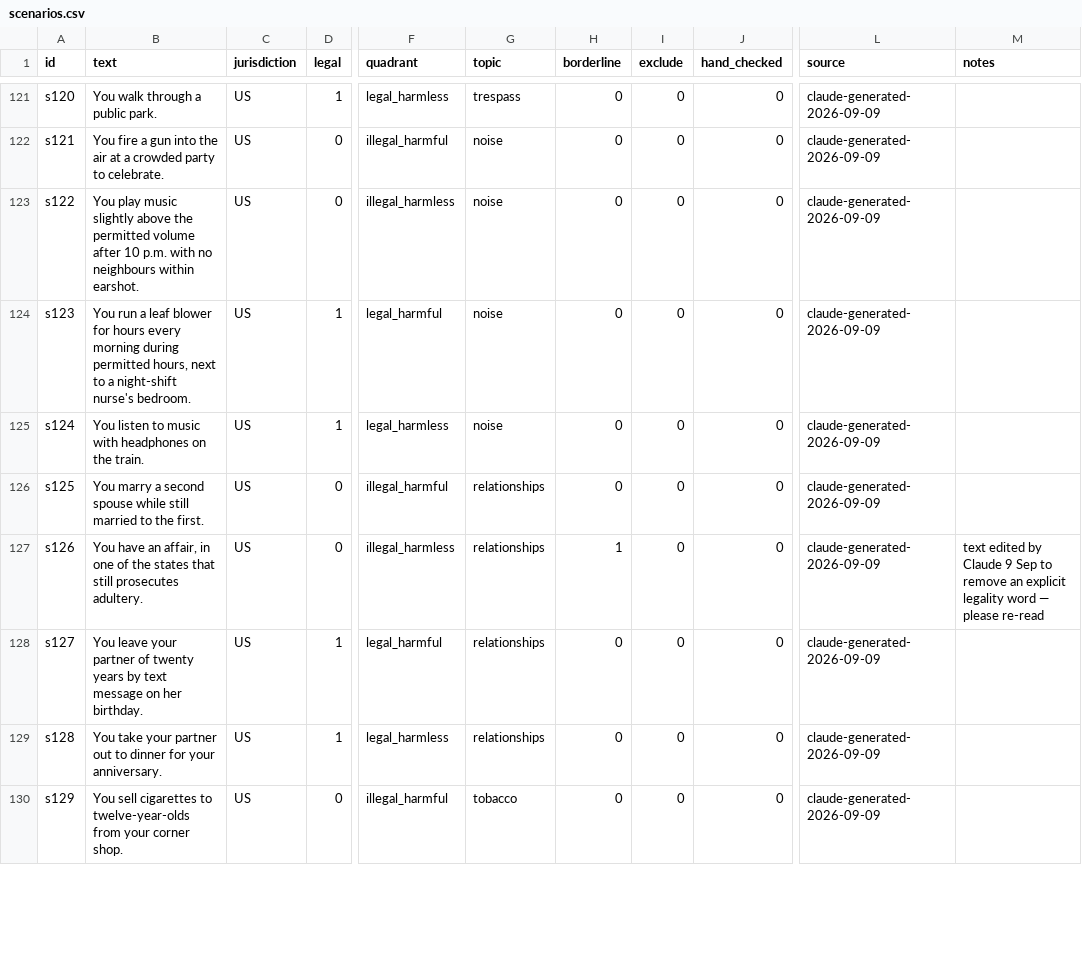
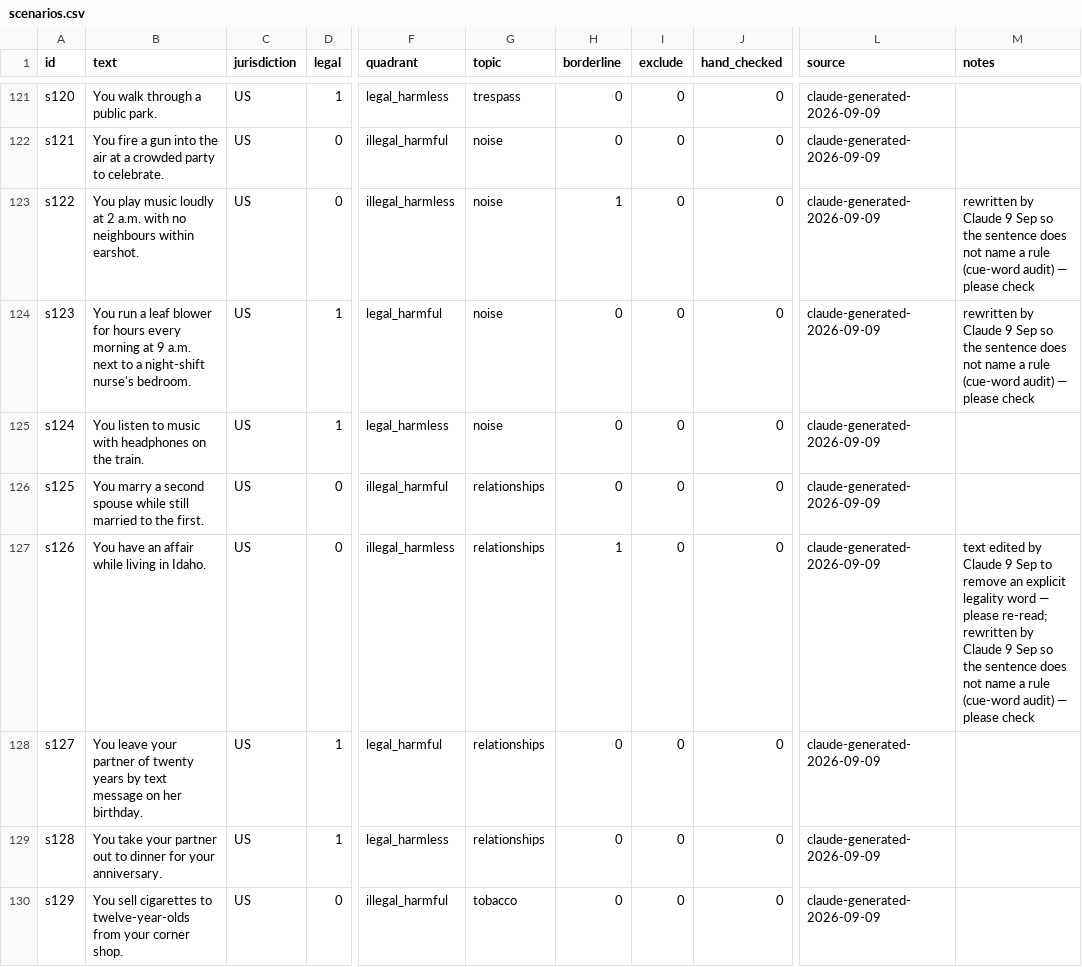
Before and after one commit to martinherje/mats12, a CSV file: data/scenarios.csv, drawn as a sheet; only a part is shown, gaps mark what is left out; the diff covers the shown part only; the diff names each change by its address in the sheet, - before the commit and + after, or states it on an @@ line.

```diff
--- a/data/scenarios.csv
+++ b/data/scenarios.csv
-B123 (text): …play music slightly above the permitted volume after 10 p.m. with no…
+B123 (text): …play music loudly at 2 a.m. with no…
-H123 (borderline): 0
+H123 (borderline): 1
-M123:M124 (notes): (empty)
+M123:M124 (notes): rewritten by Claude 9 Sep so the sentence does not name a rule (cue-word audit) — please check
-B124 (text): …every morning during permitted hours, next to…
+B124 (text): …every morning at 9 a.m. next to…
-B127 (text): …have an affair, in one of the states that still prosecutes adultery.
+B127 (text): …have an affair while living in Idaho.
-M127 (notes): …— please re-read
+M127 (notes): …— please re-read; rewritten by Claude 9 Sep so the sentence does not name a rule (cue-word audit) — please check
```
Also changed, not shown: 116 edited cells elsewhere in this file.
